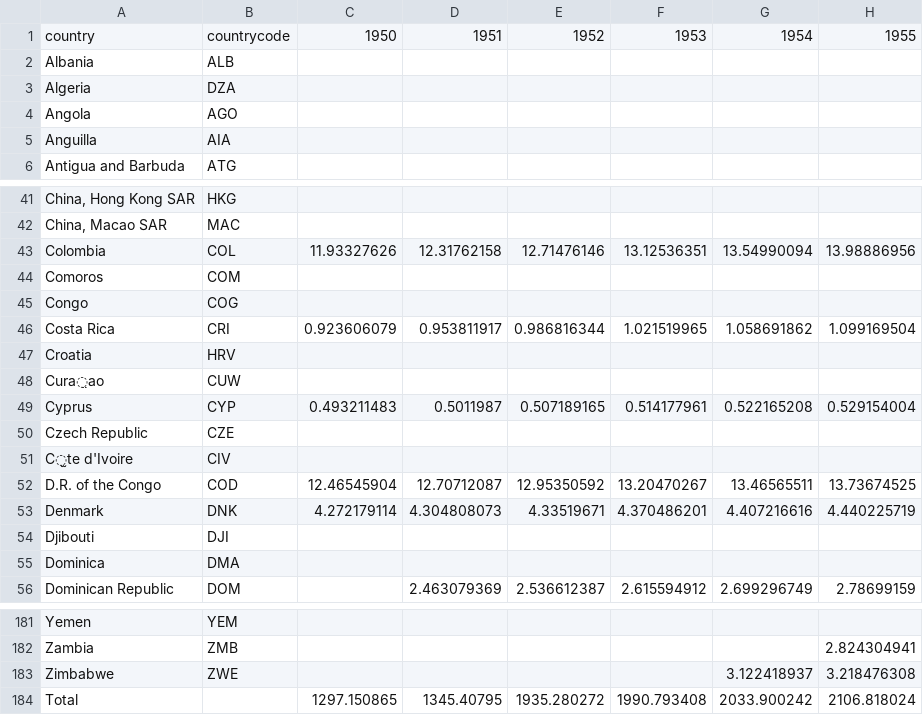
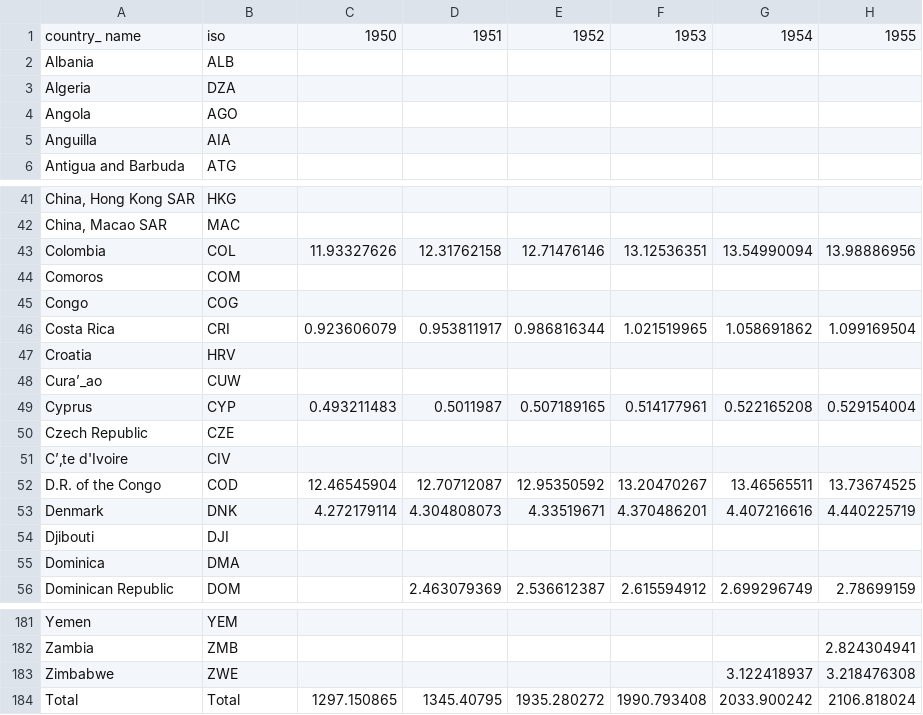
Before and after one commit to moonlimb/zerg, a CSV file: data/combined_data/pwt9_pop_total.csv (was data/munged_data/pwt9_pivoted_total.csv), drawn as a sheet; only a part is shown, gaps mark what is left out; the diff names each change by its address in the sheet, - before the commit and + after, or states it on an @@ line.

Commit message:
Rename munged_data to combined_data and put munged directory in each source

```diff
--- a/data/munged_data/pwt9_pivoted_total.csv
+++ b/data/combined_data/pwt9_pop_total.csv
-A1: country
+A1: country_ name
-B1: countrycode
+B1: iso
-A48: Cura̤ao
+A48: Cura’_ao
-A51: C̫te d'Ivoire
+A51: C’‚te d'Ivoire
-B184: (empty)
+B184: Total
```
Also changed, not shown: 7 other files.
